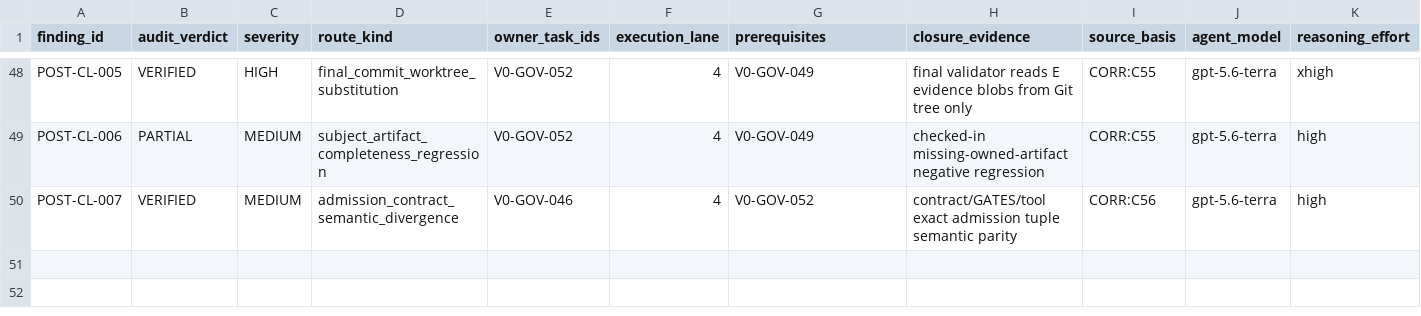
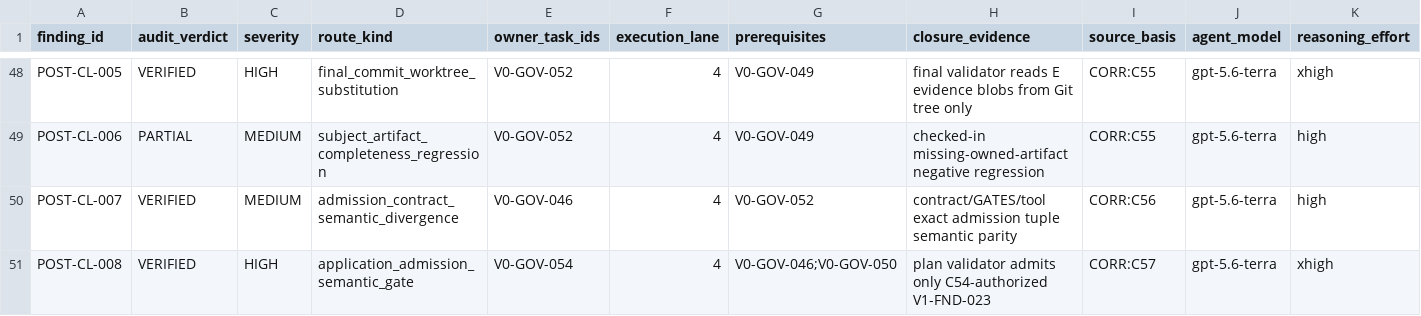
Before and after one commit to semh59/ALKAROS, a CSV file: plan/AUDIT_REMEDIATION_ROUTING.csv, drawn as a sheet; only a part is shown, gaps mark what is left out; rows hold the shown columns only; the diff names each change by its address in the sheet, - before the commit and + after, or states it on an @@ line.

Commit message:
docs(governance): route C54 admission recognition
C57 routes the fail-closed V1-FND-023 application-admission gap to a dedicated semantic validator task without reopening completed tasks.

Plan-Change: CORR:C57

```diff
--- a/plan/AUDIT_REMEDIATION_ROUTING.csv
+++ b/plan/AUDIT_REMEDIATION_ROUTING.csv
+row 51: POST-CL-008 | VERIFIED | HIGH | application_admission_semantic_gate | V0-GOV-054 | 4 | V0-GOV-046;V0-GOV-050 | plan validator admits only C54-authorized V1-FND-023 | CORR:C57 | gpt-5.6-terra | xhigh
```
Also changed, not shown: 7 other files.
